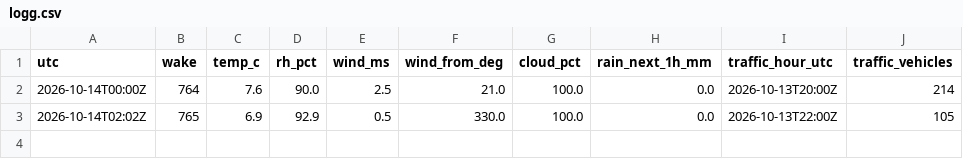
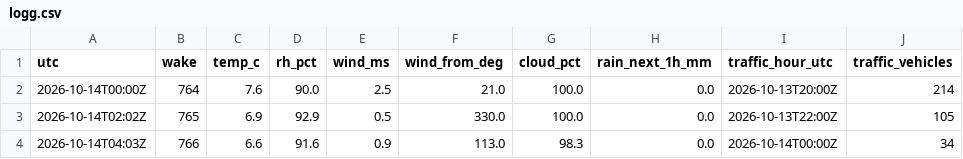
Before and after one commit to Laboratoriet/animatus, a CSV file: melvin/verksted/rommet/logg.csv, drawn as a sheet.

```diff
--- a/melvin/verksted/rommet/logg.csv
+++ b/melvin/verksted/rommet/logg.csv
@@ -3 +3,2 @@ utc,wake,temp_c,rh_pct,wind_ms,wind_from_deg,cloud_pct,rain_next_1h_mm,traffic_h
 2026-10-14T02:02Z,765,6.9,92.9,0.5,330.0,100.0,0.0,2026-10-13T22:00Z,105
+2026-10-14T04:03Z,766,6.6,91.6,0.9,113.0,98.3,0.0,2026-10-14T00:00Z,34
```
Also changed, not shown: 1 other file.
